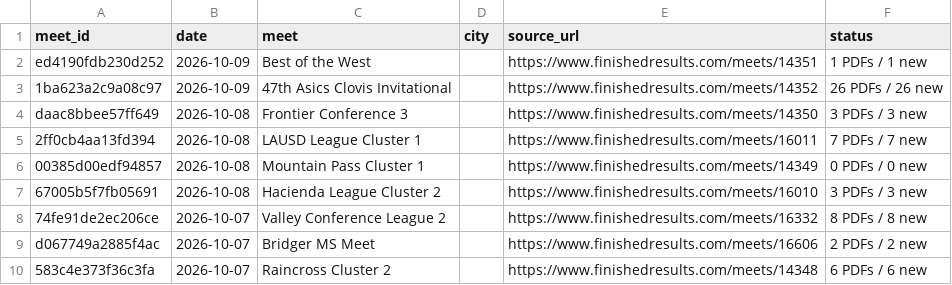
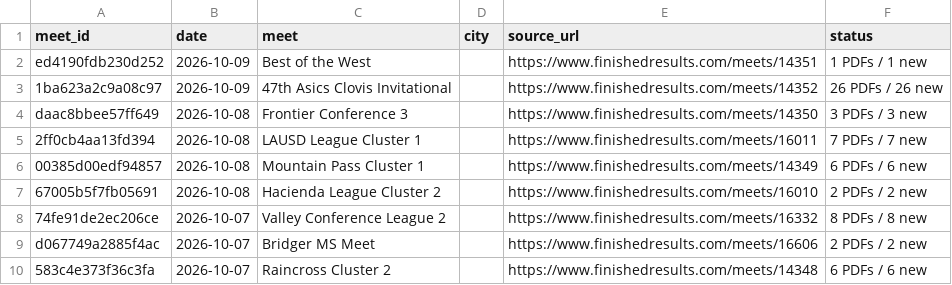
Before and after one commit to jorgerodriguez12-netizen/-west-torrance-xc-2026, a CSV file: data/meets.csv, drawn as a sheet; only a part is shown.

```diff
--- a/data/meets.csv
+++ b/data/meets.csv
@@ -5,4 +5,4 @@ daac8bbee57ff649,2026-10-08,Frontier Conference 3,,https://www.finishedresults.c
 2ff0cb4aa13fd394,2026-10-08,LAUSD League Cluster 1,,https://www.finishedresults.com/meets/16011,7 PDFs / 7 new
-00385d00edf94857,2026-10-08,Mountain Pass Cluster 1,,https://www.finishedresults.com/meets/14349,0 PDFs / 0 new
-67005b5f7fb05691,2026-10-08,Hacienda League Cluster 2,,https://www.finishedresults.com/meets/16010,3 PDFs / 3 new
+00385d00edf94857,2026-10-08,Mountain Pass Cluster 1,,https://www.finishedresults.com/meets/14349,6 PDFs / 6 new
+67005b5f7fb05691,2026-10-08,Hacienda League Cluster 2,,https://www.finishedresults.com/meets/16010,2 PDFs / 2 new
 74fe91de2ec206ce,2026-10-07,Valley Conference League 2,,https://www.finishedresults.com/meets/16332,8 PDFs / 8 new
```
